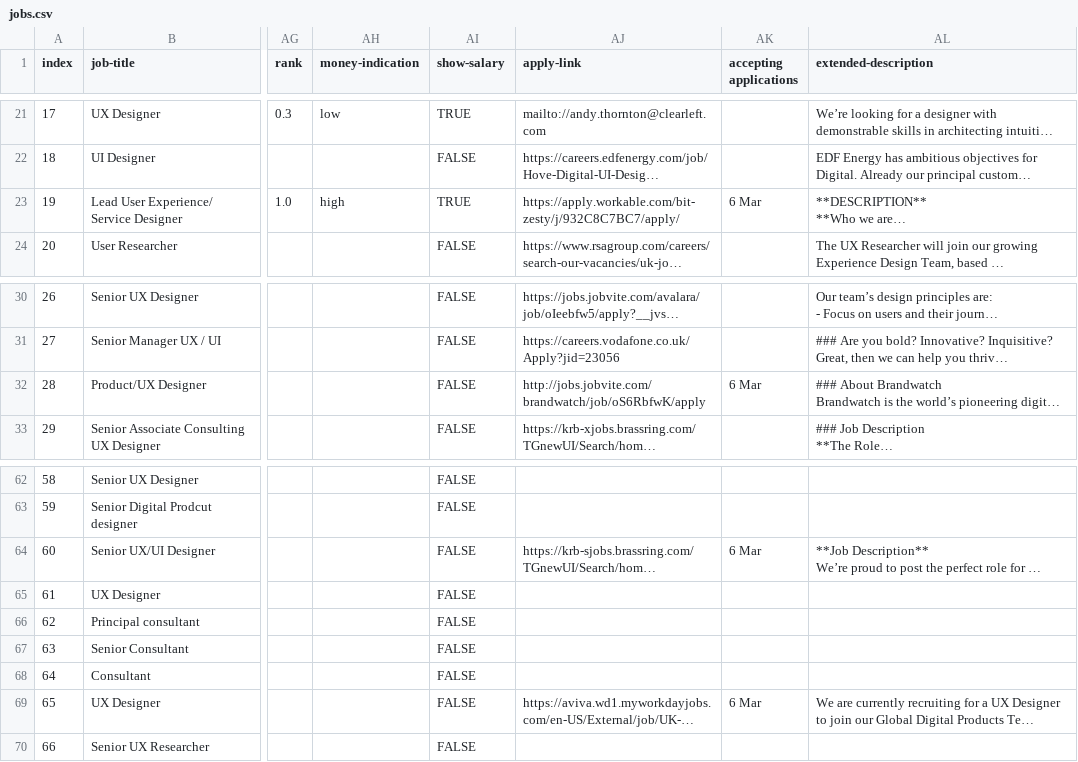
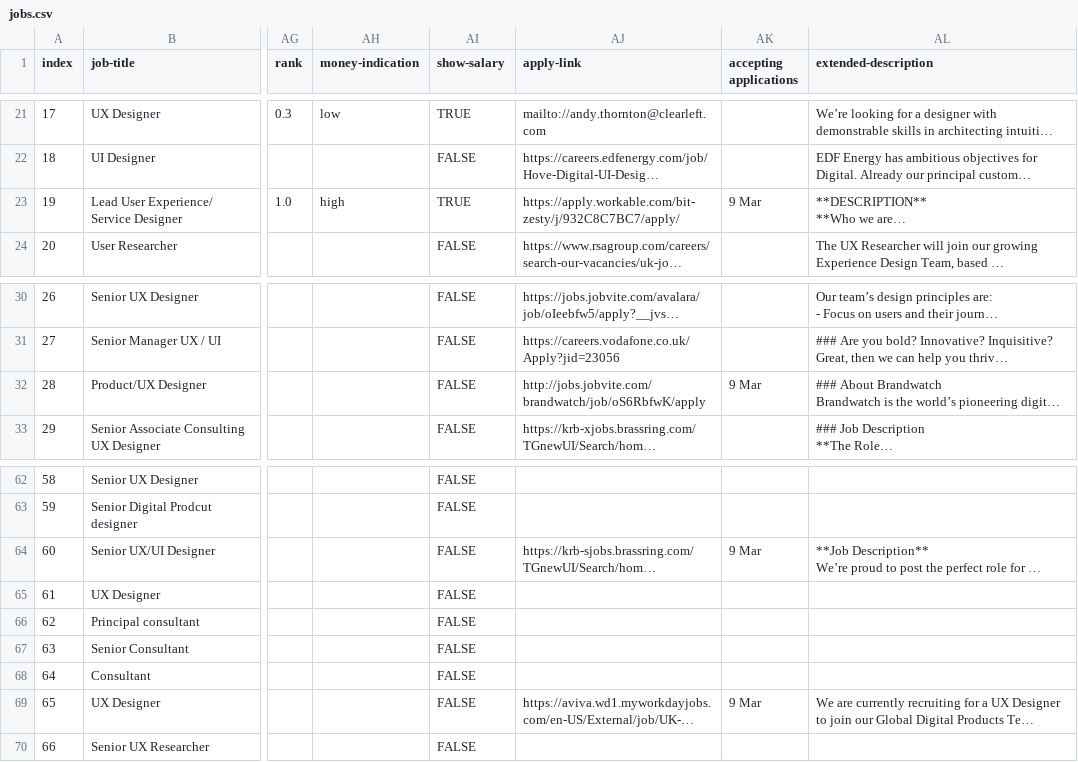
Before and after one commit to dannyhope/uxbrighton, a CSV file: _data/jobs.csv, drawn as a sheet; only a part is shown, gaps mark what is left out; long unchanged cells end in …; the diff covers the shown part only; the diff names each change by its address in the sheet, - before the commit and + after, or states it on an @@ line.

```diff
--- a/_data/jobs.csv
+++ b/_data/jobs.csv
-AK23 (accepting applications): 6 Mar
+AK23 (accepting applications): 9 Mar
-AK32 (accepting applications): 6 Mar
+AK32 (accepting applications): 9 Mar
-AK64 (accepting applications): 6 Mar
+AK64 (accepting applications): 9 Mar
-AK69 (accepting applications): 6 Mar
+AK69 (accepting applications): 9 Mar
```
Also changed, not shown: 39 edited cells elsewhere in this file.
